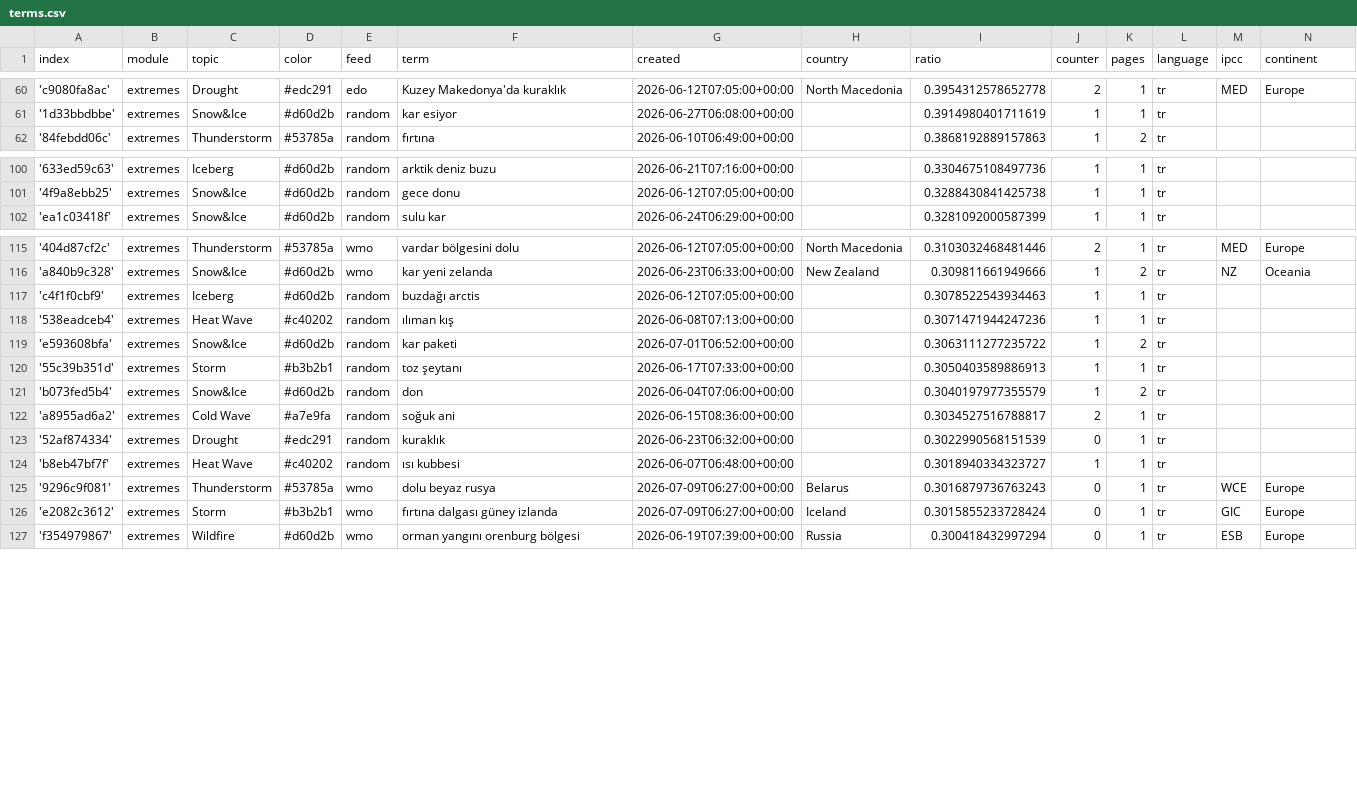
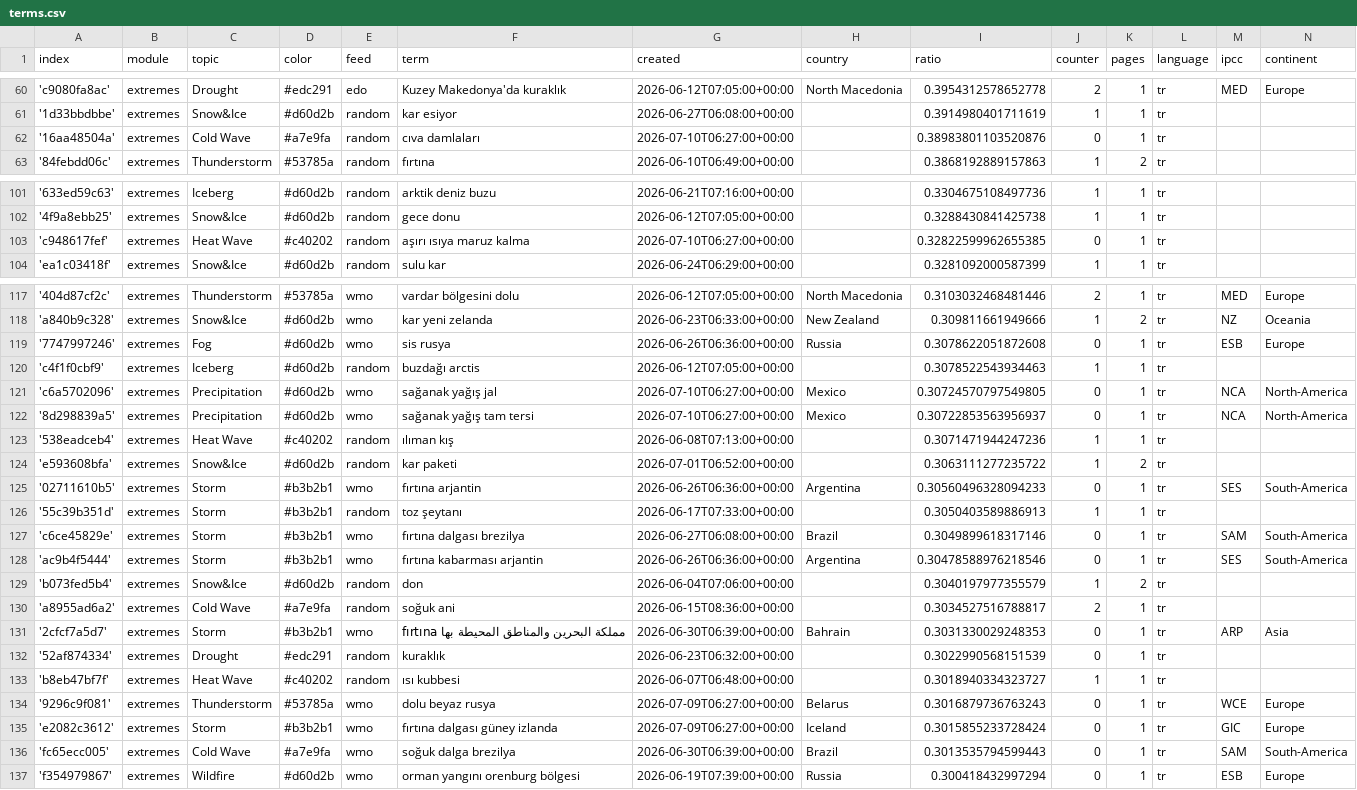
Before and after one commit to jannikdo28-news/TurkishExtremes, a CSV file: terms.csv, drawn as a sheet; only a part is shown, gaps mark what is left out; the diff names each change by its address in the sheet, - before the commit and + after, or states it on an @@ line.

Commit message:
Commit from GitHub Actions (import:0.0)

```diff
--- a/terms.csv
+++ b/terms.csv
+row 62: '16aa48504a' | extremes | Cold Wave | #a7e9fa | random | cıva damlaları | 2026-07-10T06:27:00+00:00 |  | 0.38983801103520876 | 0 | 1 | tr
+row 103: 'c948617fef' | extremes | Heat Wave | #c40202 | random | aşırı ısıya maruz kalma | 2026-07-10T06:27:00+00:00 |  | 0.32822599962655385 | 0 | 1 | tr
+row 119: '7747997246' | extremes | Fog | #d60d2b | wmo | sis rusya | 2026-06-26T06:36:00+00:00 | Russia | 0.3078622051872608 | 0 | 1 | tr | ESB | Europe
+row 121: 'c6a5702096' | extremes | Precipitation | #d60d2b | wmo | sağanak yağış jal | 2026-07-10T06:27:00+00:00 | Mexico | 0.30724570797549805 | 0 | 1 | tr | NCA | North-America
+row 122: '8d298839a5' | extremes | Precipitation | #d60d2b | wmo | sağanak yağış tam tersi | 2026-07-10T06:27:00+00:00 | Mexico | 0.30722853563956937 | 0 | 1 | tr | NCA | North-America
+row 125: '02711610b5' | extremes | Storm | #b3b2b1 | wmo | fırtına arjantin | 2026-06-26T06:36:00+00:00 | Argentina | 0.30560496328094233 | 0 | 1 | tr | SES | South-America
+row 127: 'c6ce45829e' | extremes | Storm | #b3b2b1 | wmo | fırtına dalgası brezilya | 2026-06-27T06:08:00+00:00 | Brazil | 0.3049899618317146 | 0 | 1 | tr | SAM | South-America
+row 128: 'ac9b4f5444' | extremes | Storm | #b3b2b1 | wmo | fırtına kabarması arjantin | 2026-06-26T06:36:00+00:00 | Argentina | 0.30478588976218546 | 0 | 1 | tr | SES | South-America
+row 131: '2cfcf7a5d7' | extremes | Storm | #b3b2b1 | wmo | fırtına مملكة البحرين والمناطق المحيطة بها | 2026-06-30T06:39:00+00:00 | Bahrain | 0.3031330029248353 | 0 | 1 | tr | ARP | Asia
+row 136: 'fc65ecc005' | extremes | Cold Wave | #a7e9fa | wmo | soğuk dalga brezilya | 2026-06-30T06:39:00+00:00 | Brazil | 0.3013535794599443 | 0 | 1 | tr | SAM | South-America
```
